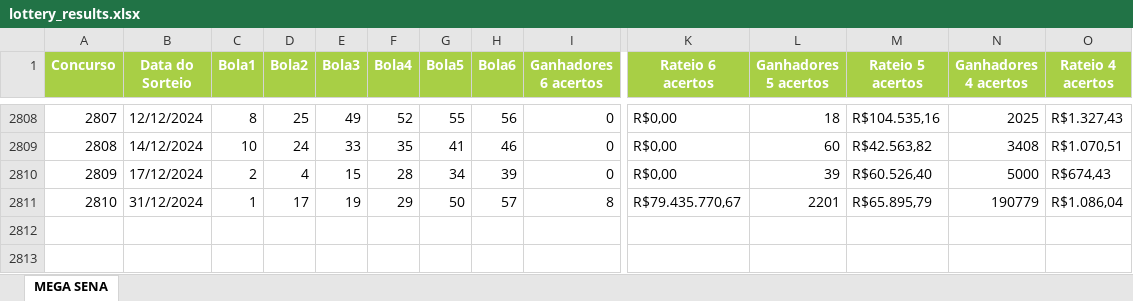
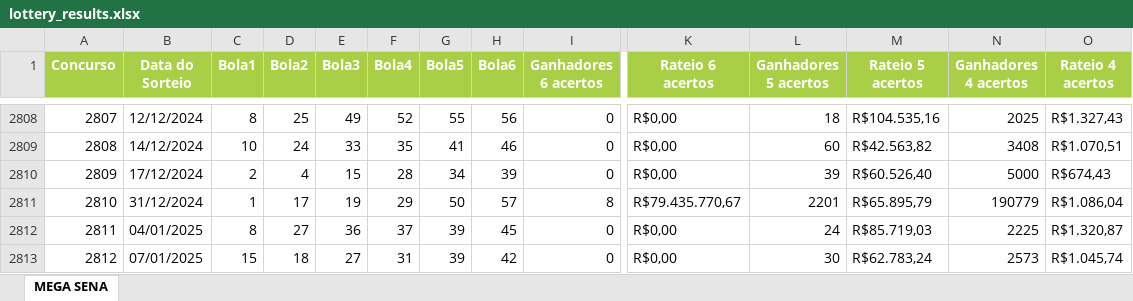
Before and after one commit to DocaSilva/astrosena, an Excel workbook: data/lottery_results.xlsx, sheet MEGA SENA, drawn as a sheet; only a part is shown, gaps mark what is left out; values as stored, in another font and other column widths than the file's, no borders; rows hold the shown columns only; the diff names each change by its address in the sheet, - before the commit and + after, or states it on an @@ line.

Commit message:
Get lottery data and get astrological data by draw date for the central coordinates of Brazil.

```diff
--- a/data/lottery_results.xlsx (sheet MEGA SENA)
+++ b/data/lottery_results.xlsx (sheet MEGA SENA)
+row 2812: 2811 | 04/01/2025 | 8 | 27 | 36 | 37 | 39 | 45 | 0 | R$0,00 | 24 | R$85.719,03 | 2225 | R$1.320,87
+row 2813: 2812 | 07/01/2025 | 15 | 18 | 27 | 31 | 39 | 42 | 0 | R$0,00 | 30 | R$62.783,24 | 2573 | R$1.045,74
```
Also changed, not shown: 5 other files.
